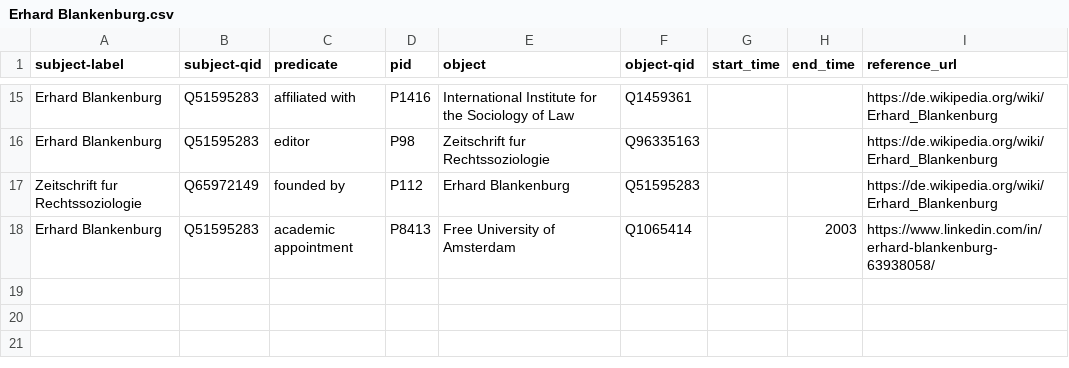
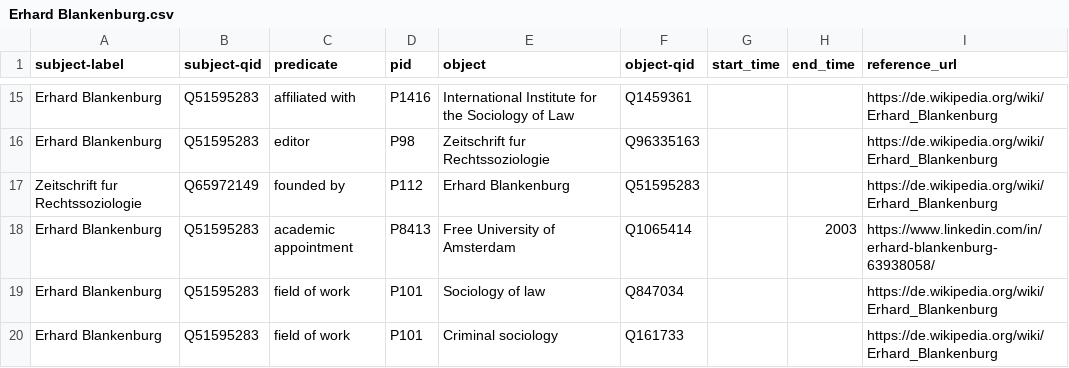
Before and after one commit to cboulanger/experiments, a CSV file: wikidata/data/Erhard Blankenburg.csv, drawn as a sheet; only a part is shown, gaps mark what is left out; the diff names each change by its address in the sheet, - before the commit and + after, or states it on an @@ line.

```diff
--- a/wikidata/data/Erhard Blankenburg.csv
+++ b/wikidata/data/Erhard Blankenburg.csv
+row 19: Erhard Blankenburg | Q51595283 | field of work | P101 | Sociology of law | Q847034 |  |  | https://de.wikipedia.org/wiki/Erhard_Blankenburg
+row 20: Erhard Blankenburg | Q51595283 | field of work | P101 | Criminal sociology | Q161733 |  |  | https://de.wikipedia.org/wiki/Erhard_Blankenburg
```
Also changed, not shown: 2 other files.
